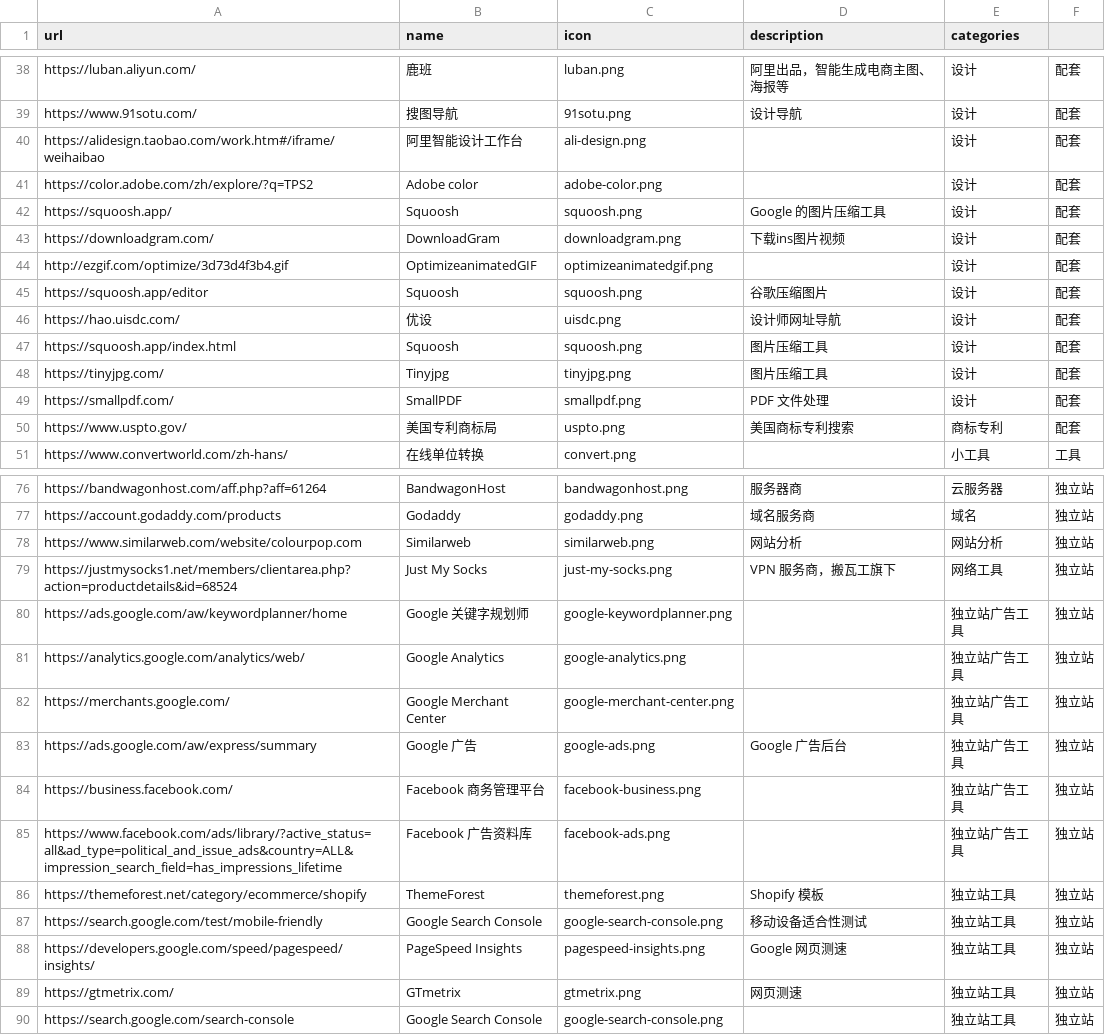
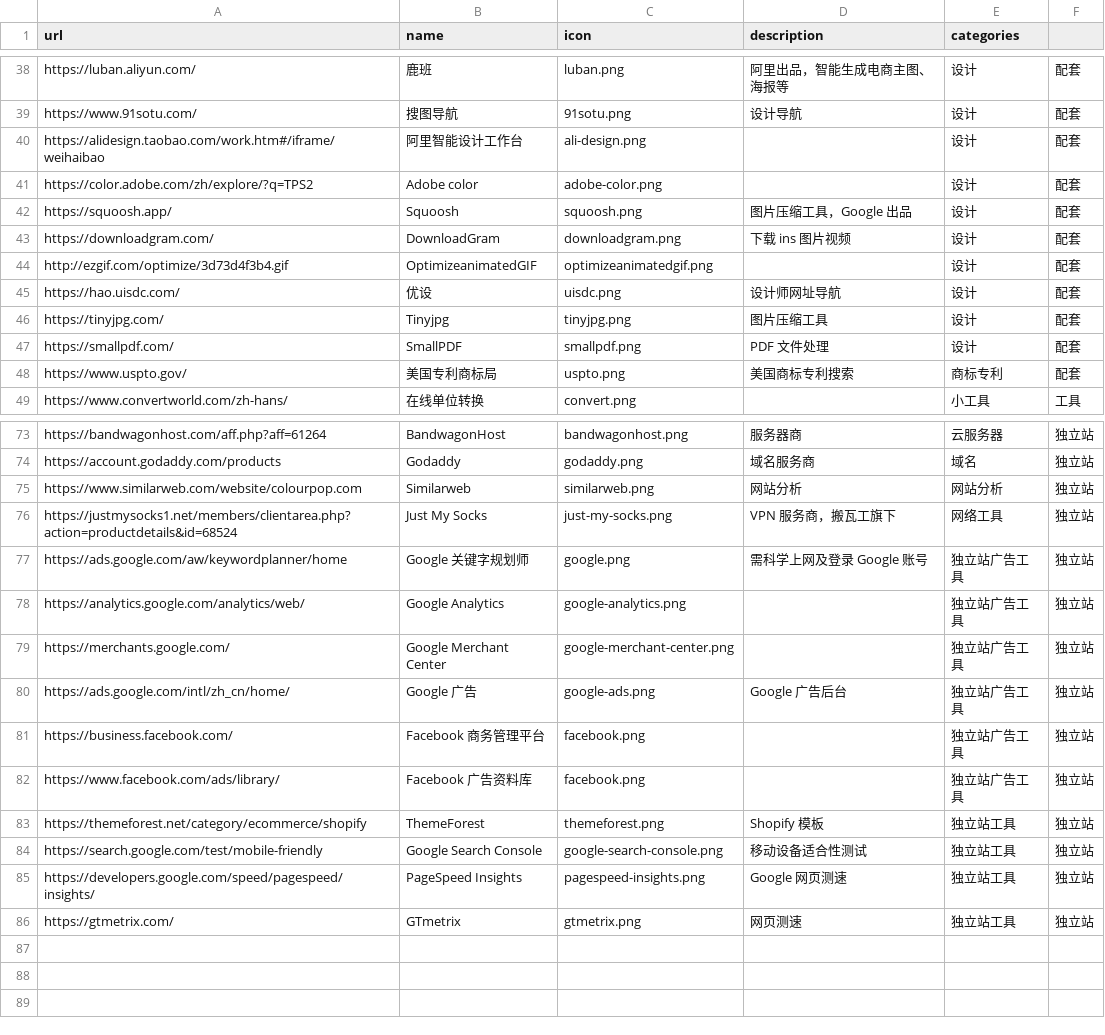
Before and after one commit to sean2guan/CrossBorder.github.io, a CSV file: pythonProcess/url.csv, drawn as a sheet; only a part is shown, gaps mark what is left out; the diff covers the shown part only.

```diff
--- a/pythonProcess/url.csv
+++ b/pythonProcess/url.csv
@@ -41,8 +41,6 @@ https://alidesign.taobao.com/work.htm#/iframe/weihaibao,阿里智能设计工作
 https://color.adobe.com/zh/explore/?q=TPS2,Adobe color,adobe-color.png,,设计,配套
-https://squoosh.app/,Squoosh,squoosh.png,Google 的图片压缩工具,设计,配套
-https://downloadgram.com/,DownloadGram,downloadgram.png,下载ins图片视频,设计,配套
+https://squoosh.app/,Squoosh,squoosh.png,图片压缩工具，Google 出品,设计,配套
+https://downloadgram.com/,DownloadGram,downloadgram.png,下载 ins 图片视频,设计,配套
 http://ezgif.com/optimize/3d73d4f3b4.gif,OptimizeanimatedGIF,optimizeanimatedgif.png,,设计,配套
-https://squoosh.app/editor,Squoosh,squoosh.png,谷歌压缩图片,设计,配套
 https://hao.uisdc.com/,优设,uisdc.png,设计师网址导航,设计,配套
-https://squoosh.app/index.html,Squoosh,squoosh.png,图片压缩工具,设计,配套
 https://tinyjpg.com/,Tinyjpg,tinyjpg.png,图片压缩工具,设计,配套
@@ -79,8 +76,8 @@ https://www.similarweb.com/website/colourpop.com,Similarweb,similarweb.png,网
 https://justmysocks1.net/members/clientarea.php?action=productdetails&id=68524,Just My Socks,just-my-socks.png,VPN 服务商，搬瓦工旗下,网络工具,独立站
-https://ads.google.com/aw/keywordplanner/home,Google 关键字规划师,google-keywordplanner.png,,独立站广告工具,独立站
+https://ads.google.com/aw/keywordplanner/home,Google 关键字规划师,google.png,需科学上网及登录 Google 账号,独立站广告工具,独立站
 https://analytics.google.com/analytics/web/,Google Analytics,google-analytics.png,,独立站广告工具,独立站
 https://merchants.google.com/,Google Merchant Center,google-merchant-center.png,,独立站广告工具,独立站
-https://ads.google.com/aw/express/summary,Google 广告,google-ads.png,Google 广告后台,独立站广告工具,独立站
-https://business.facebook.com/,Facebook 商务管理平台,facebook-business.png,,独立站广告工具,独立站
-https://www.facebook.com/ads/library/?active_status=all&ad_type=political_and_issue_ads&country=ALL&impression_search_field=has_impressions_lifetime,Facebook 广告资料库,facebook-ads.png,,独立站广告工具,独立站
+https://ads.google.com/intl/zh_cn/home/,Google 广告,google-ads.png,Google 广告后台,独立站广告工具,独立站
+https://business.facebook.com/,Facebook 商务管理平台,facebook.png,,独立站广告工具,独立站
+https://www.facebook.com/ads/library/,Facebook 广告资料库,facebook.png,,独立站广告工具,独立站
 https://themeforest.net/category/ecommerce/shopify,ThemeForest,themeforest.png,Shopify 模板,独立站工具,独立站
@@ -89,2 +86 @@ https://developers.google.com/speed/pagespeed/insights/,PageSpeed Insights,pages
 https://gtmetrix.com/,GTmetrix,gtmetrix.png,网页测速,独立站工具,独立站
-https://search.google.com/search-console,Google Search Console,google-search-console.png,,独立站工具,独立站
```
Also changed, not shown: 1 removed row and 10 edited cells elsewhere in this file, 14 other files.
